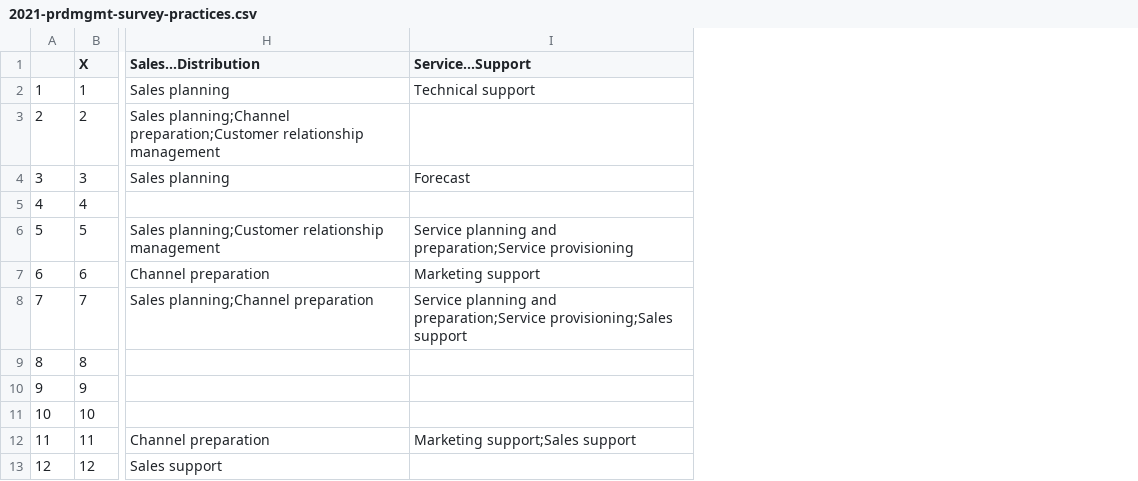
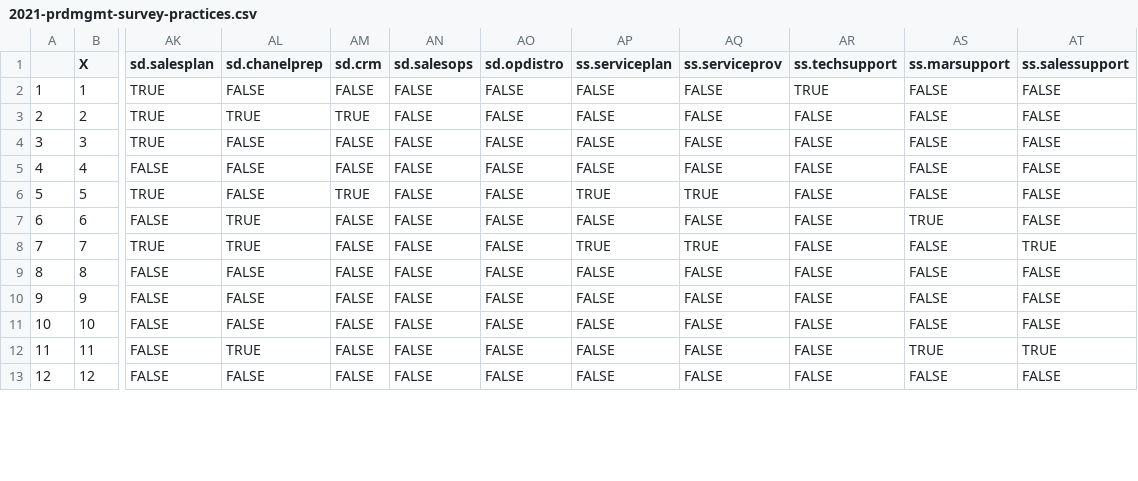
Before and after one commit to neilchalk/2021-ProdMgmt-Survey, a CSV file: data/2021-prdmgmt-survey-practices.csv, drawn as a sheet; only a part is shown, gaps mark what is left out; removed rows and columns are numbered as before the commit, all else as after; the diff names each change by its address in the sheet, - before the commit and + after, or states it on an @@ line.

Commit message:
Add final two ISPMA practice areas and correct typos

```diff
--- a/data/2021-prdmgmt-survey-practices.csv
+++ b/data/2021-prdmgmt-survey-practices.csv
-column H (Sales...Distribution), rows 2-13: Sales planning | Sales planning;Channel preparation;Customer relationship management | Sales planning |  | Sales planning;Customer relationship management | Channel preparation | Sales planning;Channel preparation |  |  |  | Channel preparation | Sales support
-column I (Service...Support), rows 2-12: Technical support |  | Forecast |  | Service planning and preparation;Service provisioning | Marketing support | Service planning and preparation;Service provisioning;Sales support |  |  |  | Marketing support;Sales support
+column AK (sd.salesplan), rows 2-13: TRUE | TRUE | TRUE | FALSE | TRUE | FALSE | TRUE | FALSE | FALSE | FALSE | FALSE | FALSE
+column AL (sd.chanelprep), rows 2-13: FALSE | TRUE | FALSE | FALSE | FALSE | TRUE | TRUE | FALSE | FALSE | FALSE | TRUE | FALSE
+column AM (sd.crm), rows 2-13: FALSE | TRUE | FALSE | FALSE | TRUE | FALSE | FALSE | FALSE | FALSE | FALSE | FALSE | FALSE
+column AN (sd.salesops), rows 2-13: all FALSE
+column AO (sd.opdistro), rows 2-13: all FALSE
+column AP (ss.serviceplan), rows 2-13: FALSE | FALSE | FALSE | FALSE | TRUE | FALSE | TRUE | FALSE | FALSE | FALSE | FALSE | FALSE
+column AQ (ss.serviceprov), rows 2-13: FALSE | FALSE | FALSE | FALSE | TRUE | FALSE | TRUE | FALSE | FALSE | FALSE | FALSE | FALSE
+column AR (ss.techsupport), rows 2-13: TRUE | FALSE | FALSE | FALSE | FALSE | FALSE | FALSE | FALSE | FALSE | FALSE | FALSE | FALSE
+column AS (ss.marsupport), rows 2-13: FALSE | FALSE | FALSE | FALSE | FALSE | TRUE | FALSE | FALSE | FALSE | FALSE | TRUE | FALSE
+column AT (ss.salessupport), rows 2-13: FALSE | FALSE | FALSE | FALSE | FALSE | FALSE | TRUE | FALSE | FALSE | FALSE | TRUE | FALSE
```
Also changed, not shown: 6 other files.
